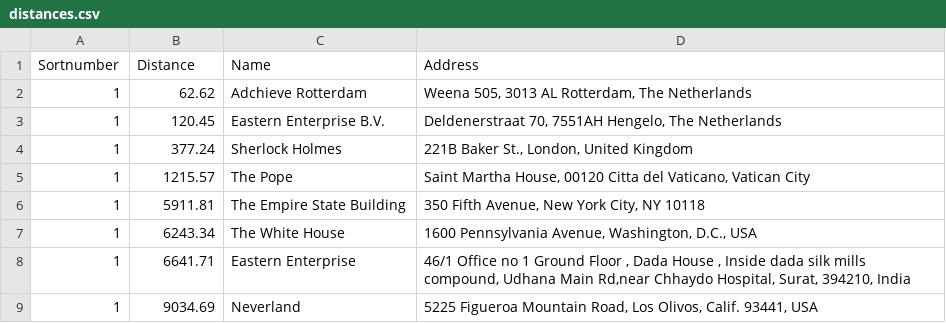
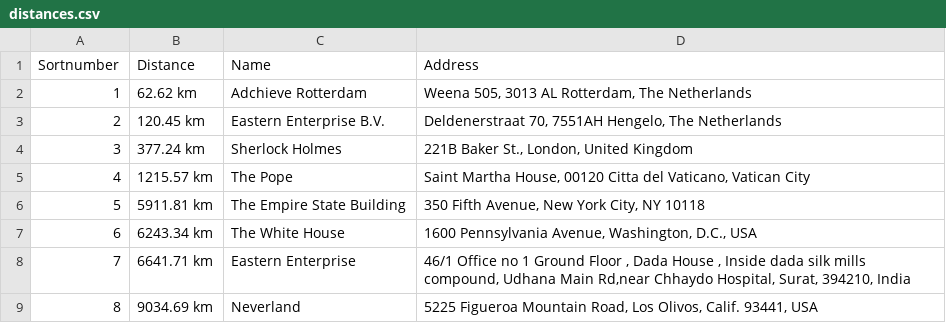
Before and after one commit to sinhakgaurav/eastern_distance_command, a CSV file: storage/distances.csv, drawn as a sheet.

```diff
--- a/storage/distances.csv
+++ b/storage/distances.csv
@@ -1,9 +1,9 @@
 Sortnumber,Distance,Name,Address
-1,62.62,"Adchieve Rotterdam","Weena 505, 3013 AL Rotterdam, The Netherlands"
-1,120.45,"Eastern Enterprise B.V.","Deldenerstraat 70, 7551AH Hengelo, The Netherlands"
-1,377.24,"Sherlock Holmes","221B Baker St., London, United Kingdom"
-1,1215.57,"The Pope","Saint Martha House, 00120 Citta del Vaticano, Vatican City"
-1,5911.81,"The Empire State Building","350 Fifth Avenue, New York City, NY 10118"
-1,6243.34,"The White House","1600 Pennsylvania Avenue, Washington, D.C., USA"
-1,6641.71,"Eastern Enterprise","46/1 Office no 1 Ground Floor , Dada House , Inside dada silk mills compound, Udhana Main Rd,near Chhaydo Hospital, Surat, 394210, India"
-1,9034.69,Neverland,"5225 Figueroa Mountain Road, Los Olivos, Calif. 93441, USA"
+1,"62.62 km","Adchieve Rotterdam","Weena 505, 3013 AL Rotterdam, The Netherlands"
+2,"120.45 km","Eastern Enterprise B.V.","Deldenerstraat 70, 7551AH Hengelo, The Netherlands"
+3,"377.24 km","Sherlock Holmes","221B Baker St., London, United Kingdom"
+4,"1215.57 km","The Pope","Saint Martha House, 00120 Citta del Vaticano, Vatican City"
+5,"5911.81 km","The Empire State Building","350 Fifth Avenue, New York City, NY 10118"
+6,"6243.34 km","The White House","1600 Pennsylvania Avenue, Washington, D.C., USA"
+7,"6641.71 km","Eastern Enterprise","46/1 Office no 1 Ground Floor , Dada House , Inside dada silk mills compound, Udhana Main Rd,near Chhaydo Hospital, Surat, 394210, India"
+8,"9034.69 km",Neverland,"5225 Figueroa Mountain Road, Los Olivos, Calif. 93441, USA"
```
Also changed, not shown: 1 other file.
